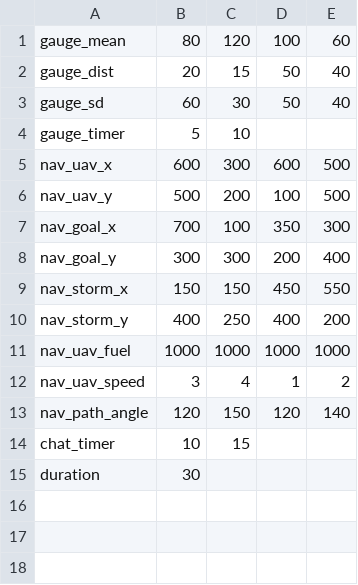
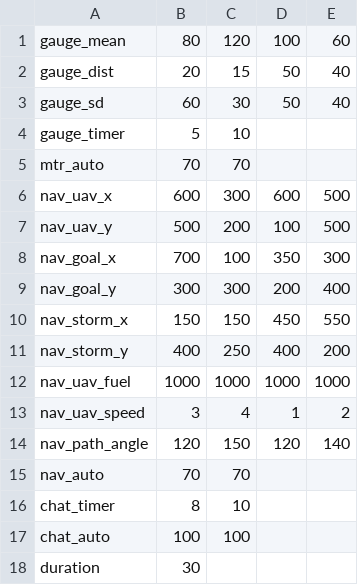
Before and after one commit to madisonbook/CHATLab, a CSV file: input_files/multi1_input.csv, drawn as a sheet.

Commit message:
Chat Box auto and manual auto levels

```diff
--- a/input_files/multi1_input.csv
+++ b/input_files/multi1_input.csv
@@ -4,2 +4,3 @@ gauge_sd,60,30,50,40
 gauge_timer,5,10,,
+mtr_auto,70,70,,
 nav_uav_x,600,300,600,500
@@ -13,3 +14,5 @@ nav_uav_speed,3,4,1,2
 nav_path_angle,120,150,120,140
-chat_timer,10,15,,
+nav_auto,70,70,,
+chat_timer,8,10,,
+chat_auto,100,100,,
 duration,30,,,
```
Also changed, not shown: 3 other files.
